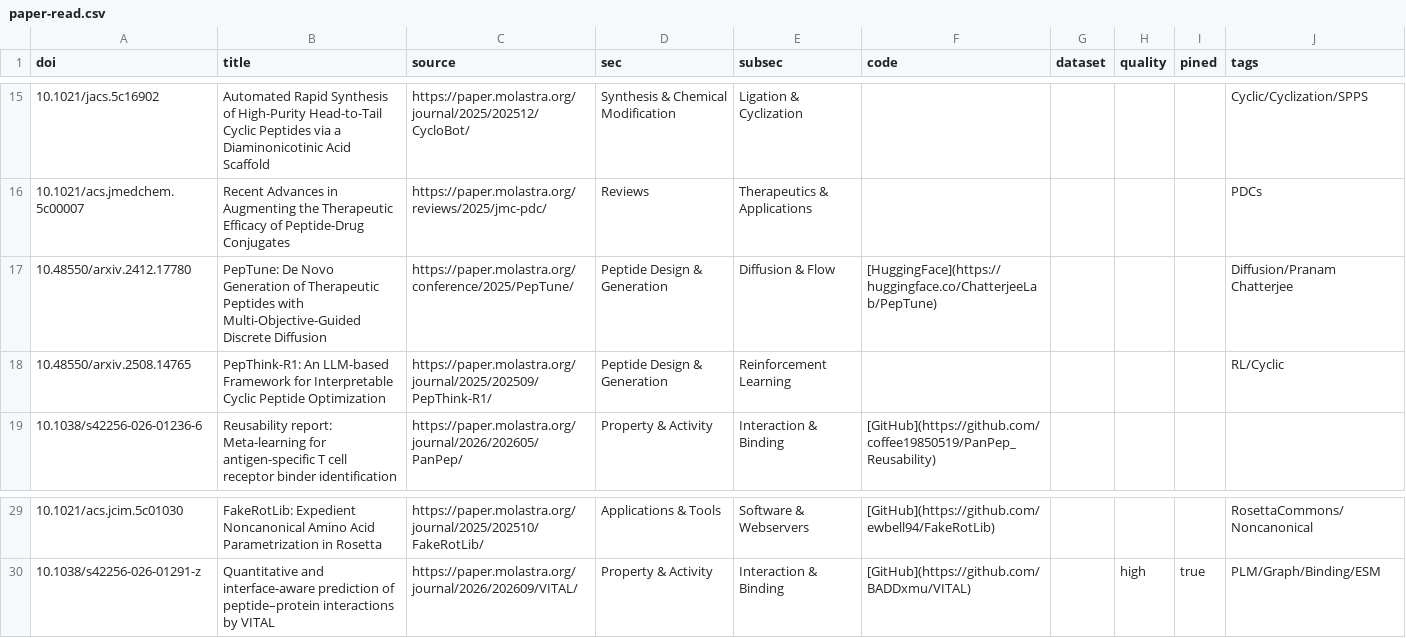
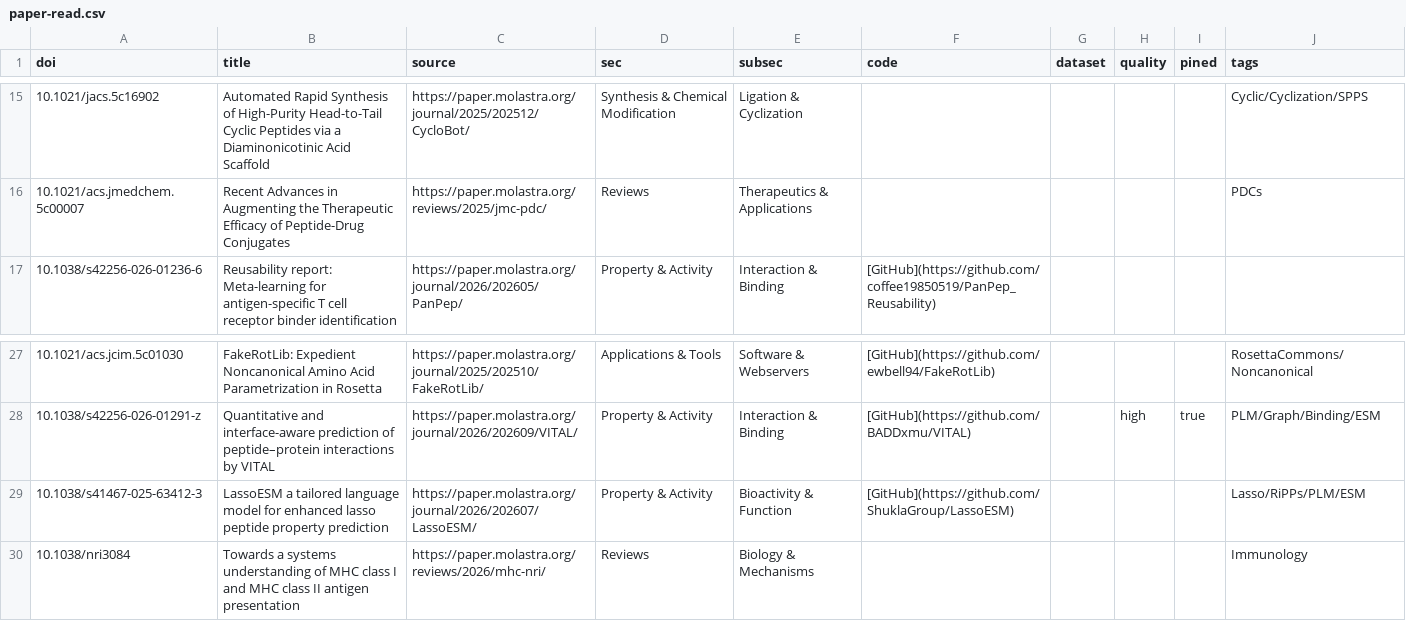
Before and after one commit to zhaisilong/awesome-peptide, a CSV file: data/paper-read.csv, drawn as a sheet; only a part is shown, gaps mark what is left out; removed rows and columns are numbered as before the commit, all else as after; the diff names each change by its address in the sheet, - before the commit and + after, or states it on an @@ line.

Commit message:
feat: prioritize paper-read curation for v1.5.0

```diff
--- a/data/paper-read.csv
+++ b/data/paper-read.csv
-row 17: 10.48550/arxiv.2412.17780 | PepTune: De Novo Generation of Therapeutic Peptides with Multi-Objective-Guided Discrete Diffusion | https://paper.molastra.org/conference/2025/PepTune/ | Peptide Design & Generation | Diffusion & Flow | [HuggingFace](https://huggingface.co/ChatterjeeLab/PepTune) |  |  |  | Diffusion/Pranam Chatterjee
-row 18: 10.48550/arxiv.2508.14765 | PepThink-R1: An LLM-based Framework for Interpretable Cyclic Peptide Optimization | https://paper.molastra.org/journal/2025/202509/PepThink-R1/ | Peptide Design & Generation | Reinforcement Learning |  |  |  |  | RL/Cyclic
+row 29: 10.1038/s41467-025-63412-3 | LassoESM a tailored language model for enhanced lasso peptide property prediction | https://paper.molastra.org/journal/2026/202607/LassoESM/ | Property & Activity | Bioactivity & Function | [GitHub](https://github.com/ShuklaGroup/LassoESM) |  |  |  | Lasso/RiPPs/PLM/ESM
+row 30: 10.1038/nri3084 | Towards a systems understanding of MHC class I and MHC class II antigen presentation | https://paper.molastra.org/reviews/2026/mhc-nri/ | Reviews | Biology & Mechanisms |  |  |  |  | Immunology
```
Also changed, not shown: data/paper.csv, 29 other files.
